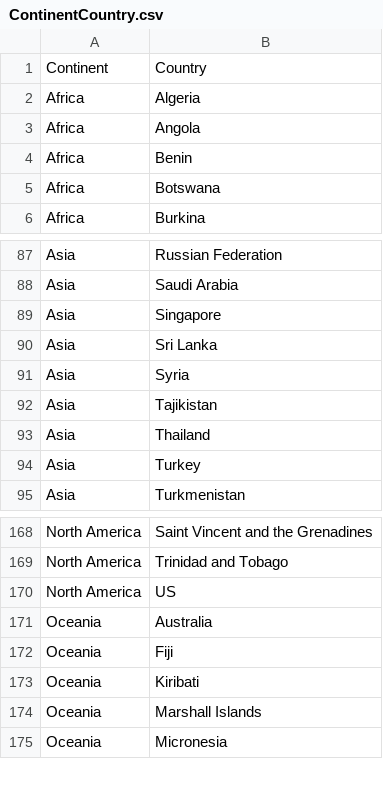
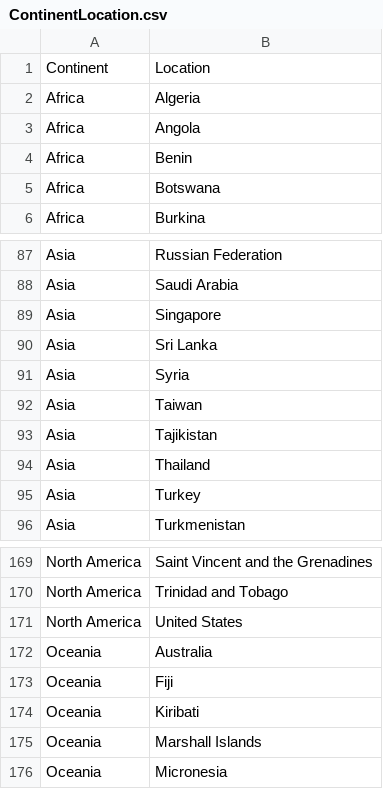
Before and after one commit to serenawatson/data3888, a CSV file: data/ContinentLocation.csv (was data/ContinentCountry.csv), drawn as a sheet; only a part is shown, gaps mark what is left out.

Commit message:
added additional locations to continents file, updated naming

```diff
--- a/data/ContinentCountry.csv
+++ b/data/ContinentLocation.csv
@@ -1,2 +1,2 @@
-Continent,Country
+Continent,Location
 Africa,Algeria
@@ -91,2 +91,3 @@ Asia,Sri Lanka
 Asia,Syria
+Asia,Taiwan
 Asia,Tajikistan
@@ -169,3 +170,3 @@ North America,Saint Vincent and the Grenadines
 North America,Trinidad and Tobago
-North America,US
+North America,United States
 Oceania,Australia
```
Also changed, not shown: 1 other file.
